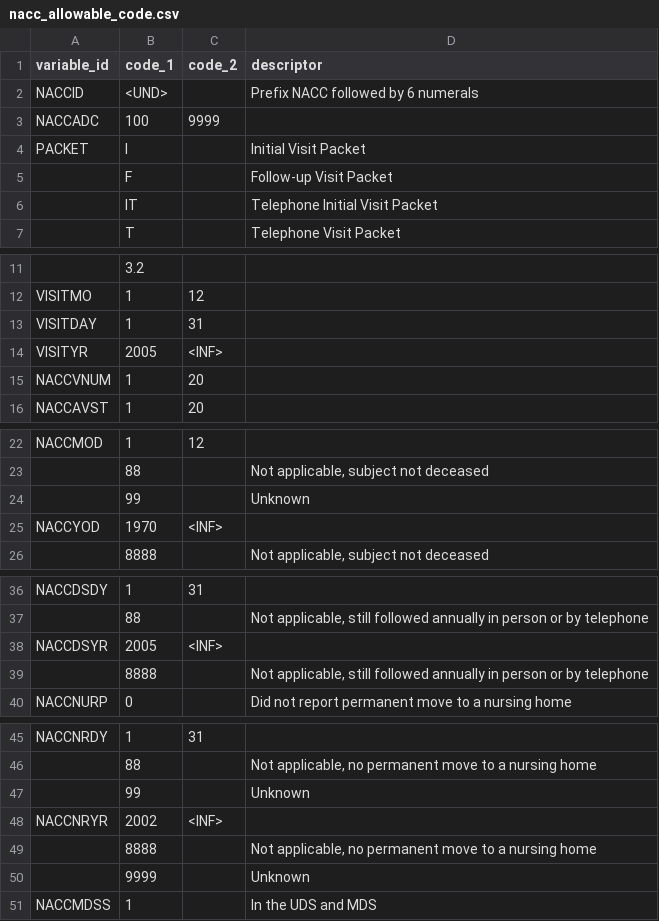
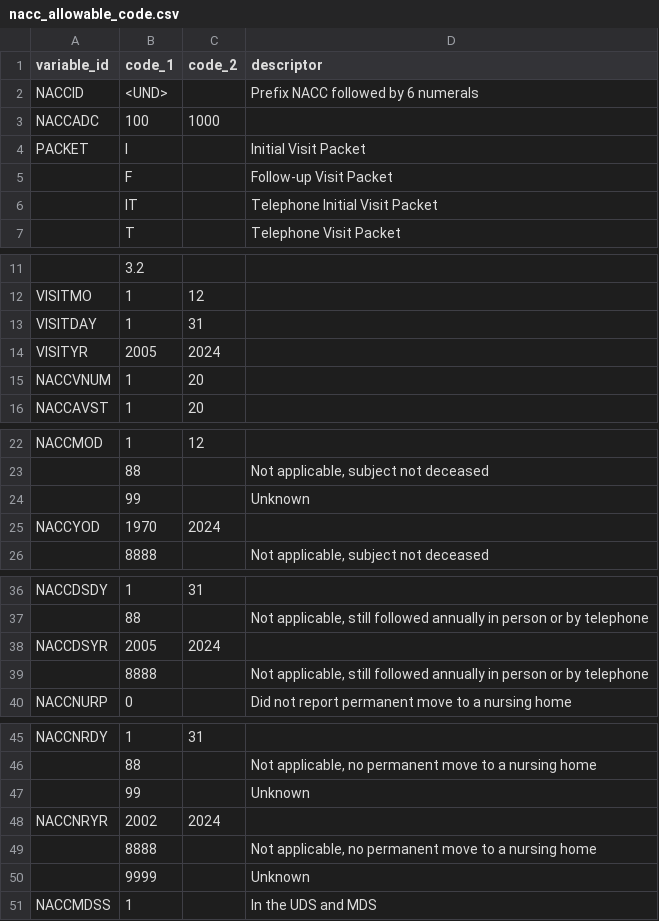
Before and after one commit to vkola-lab/lunar, a CSV file: data/nacc_allowable_code.csv, drawn as a sheet; only a part is shown, gaps mark what is left out; the diff covers the shown part only.

```diff
--- a/data/nacc_allowable_code.csv
+++ b/data/nacc_allowable_code.csv
@@ -2,3 +2,3 @@ variable_id,code_1,code_2,descriptor
 NACCID,<UND>,,Prefix NACC followed by 6 numerals
-NACCADC,100,9999,
+NACCADC,100,1000,
 PACKET,I,,Initial Visit Packet
@@ -13,3 +13,3 @@ VISITMO,1,12,
 VISITDAY,1,31,
-VISITYR,2005,<INF>,
+VISITYR,2005,2024,
 NACCVNUM,1,20,
@@ -24,3 +24,3 @@ NACCMOD,1,12,
 ,99,,Unknown
-NACCYOD,1970,<INF>,
+NACCYOD,1970,2024,
 ,8888,,"Not applicable, subject not deceased"
@@ -37,3 +37,3 @@ NACCDSDY,1,31,
 ,88,,"Not applicable, still followed annually in person or by telephone"
-NACCDSYR,2005,<INF>,
+NACCDSYR,2005,2024,
 ,8888,,"Not applicable, still followed annually in person or by telephone"
@@ -47,3 +47,3 @@ NACCNRDY,1,31,
 ,99,,Unknown
-NACCNRYR,2002,<INF>,
+NACCNRYR,2002,2024,
 ,8888,,"Not applicable, no permanent move to a nursing home"
```
Also changed, not shown: 9 edited cells elsewhere in this file, data/nacc_variable.csv, 14 other files.
